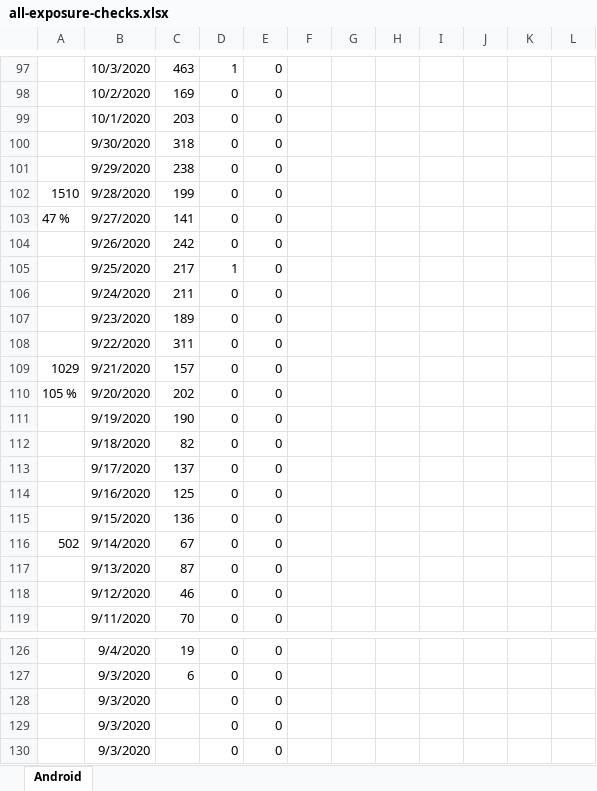
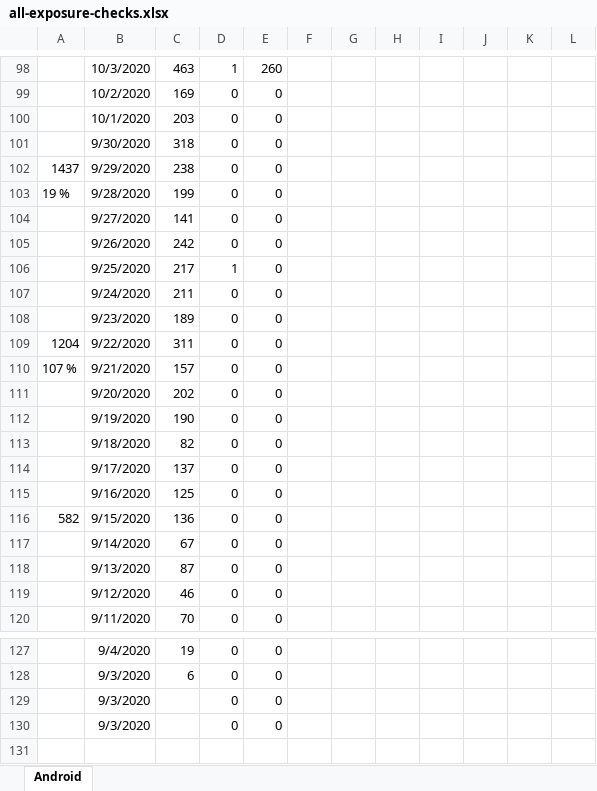
Before and after one commit to jussivirkkala/Excel, an Excel workbook: all-exposure-checks/all-exposure-checks.xlsx, sheet Android, drawn as a sheet; only a part is shown, gaps mark what is left out; values as stored, in another font and other column widths than the file's, no borders; charts and pictures not drawn; removed rows and columns are numbered as before the commit, all else as after; the diff covers the shown part only; the diff names each change by its address in the sheet, - before the commit and + after, or states it on an @@ line.

```diff
--- a/all-exposure-checks/all-exposure-checks.xlsx (sheet Android)
+++ b/all-exposure-checks/all-exposure-checks.xlsx (sheet Android)
-E98: 0
+E98: 260
-A102: (empty)
+A102: 1437
-A103: 1510
+A103: 19 %
-A104: 47 %
+A104: (empty)
-A109: (empty)
+A109: 1204
-A110: 1029
+A110: 107 %
-A111: 105 %
+A111: (empty)
-A116: (empty)
+A116: 582
-A117: 502
+A117: (empty)
-row 128:  | 9/3/2020 |  | 0 | 0
```
Also changed, not shown: 12 added rows, 11 removed rows and 50 edited cells elsewhere in this sheet, formulas that keep their value, charts or pictures.
